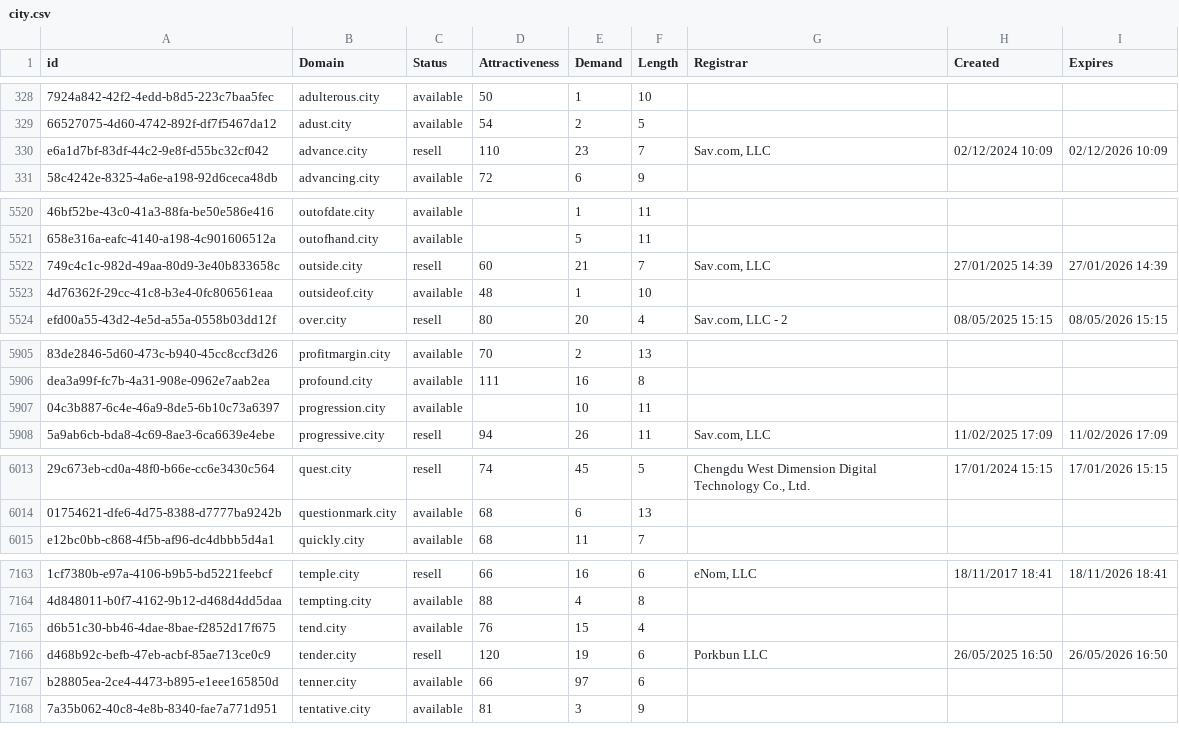
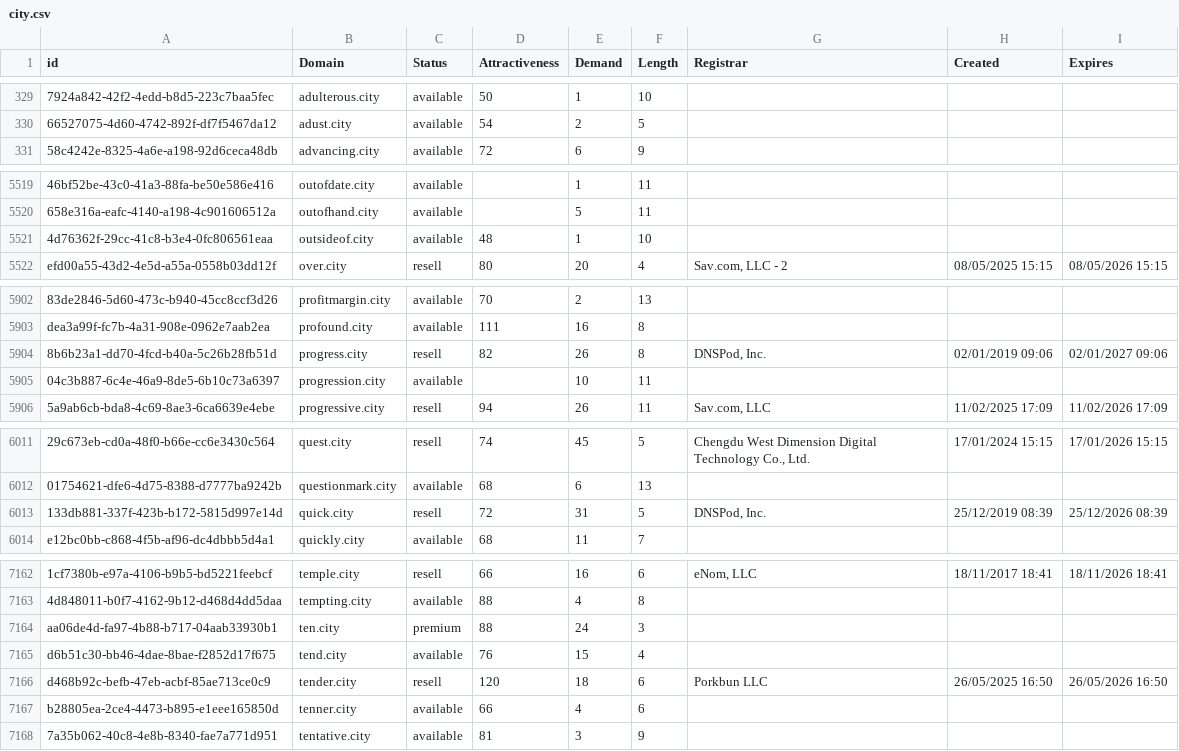
Before and after one commit to UniqueDomains/city-oneword-domains, a CSV file: city.csv, drawn as a sheet; only a part is shown, gaps mark what is left out; removed rows and columns are numbered as before the commit, all else as after; the diff covers the shown part only; the diff names each change by its address in the sheet, - before the commit and + after, or states it on an @@ line.

Commit message:
Domains update

```diff
--- a/city.csv
+++ b/city.csv
-row 330: e6a1d7bf-83df-44c2-9e8f-d55bc32cf042 | advance.city | resell | 110 | 23 | 7 | Sav.com, LLC | 02/12/2024 10:09 | 02/12/2026 10:09
-row 5522: 749c4c1c-982d-49aa-80d9-3e40b833658c | outside.city | resell | 60 | 21 | 7 | Sav.com, LLC | 27/01/2025 14:39 | 27/01/2026 14:39
+row 5904: 8b6b23a1-dd70-4fcd-b40a-5c26b28fb51d | progress.city | resell | 82 | 26 | 8 | DNSPod, Inc. | 02/01/2019 09:06 | 02/01/2027 09:06
+row 6013: 133db881-337f-423b-b172-5815d997e14d | quick.city | resell | 72 | 31 | 5 | DNSPod, Inc. | 25/12/2019 08:39 | 25/12/2026 08:39
+row 7164: aa06de4d-fa97-4b88-b717-04aab33930b1 | ten.city | premium | 88 | 24 | 3
-E7166 (Demand): 19
+E7166 (Demand): 18
-E7167 (Demand): 97
+E7167 (Demand): 4
```
Also changed, not shown: 1 added row, 2 removed rows and 70 edited cells elsewhere in this file, 2 other files.
